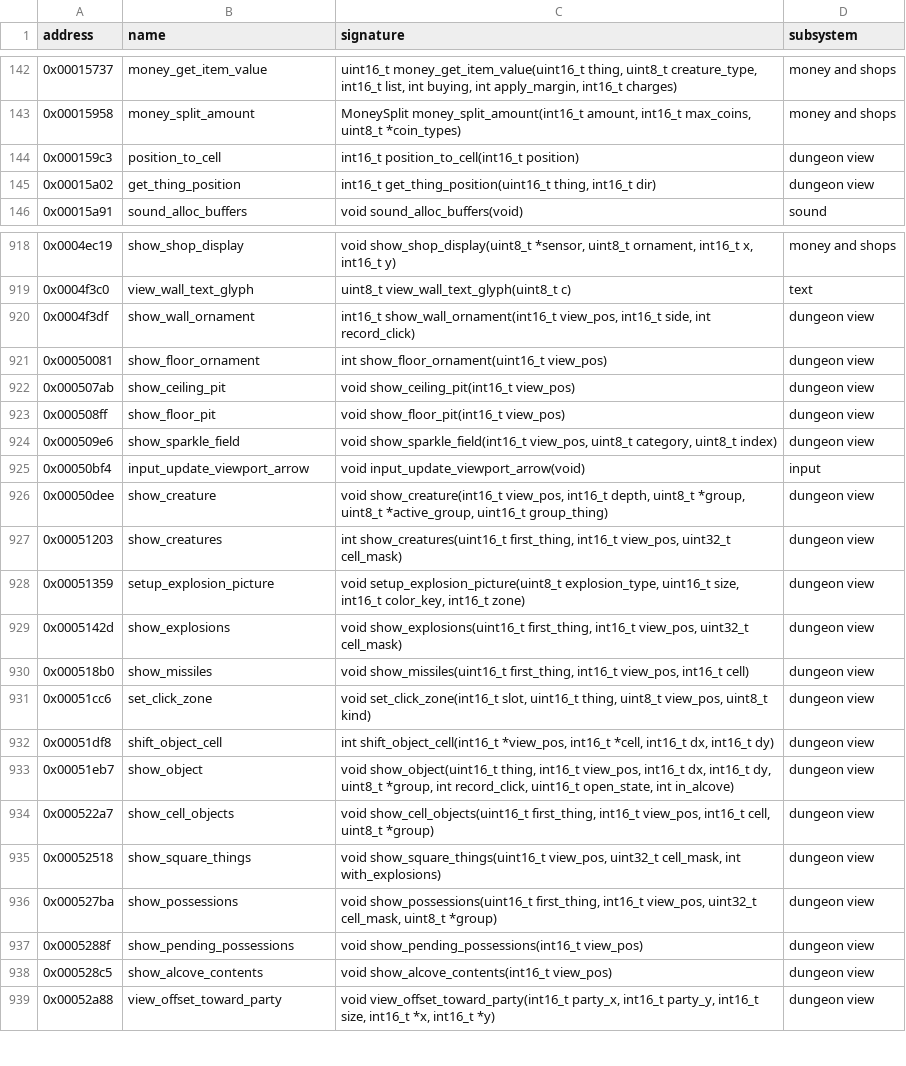
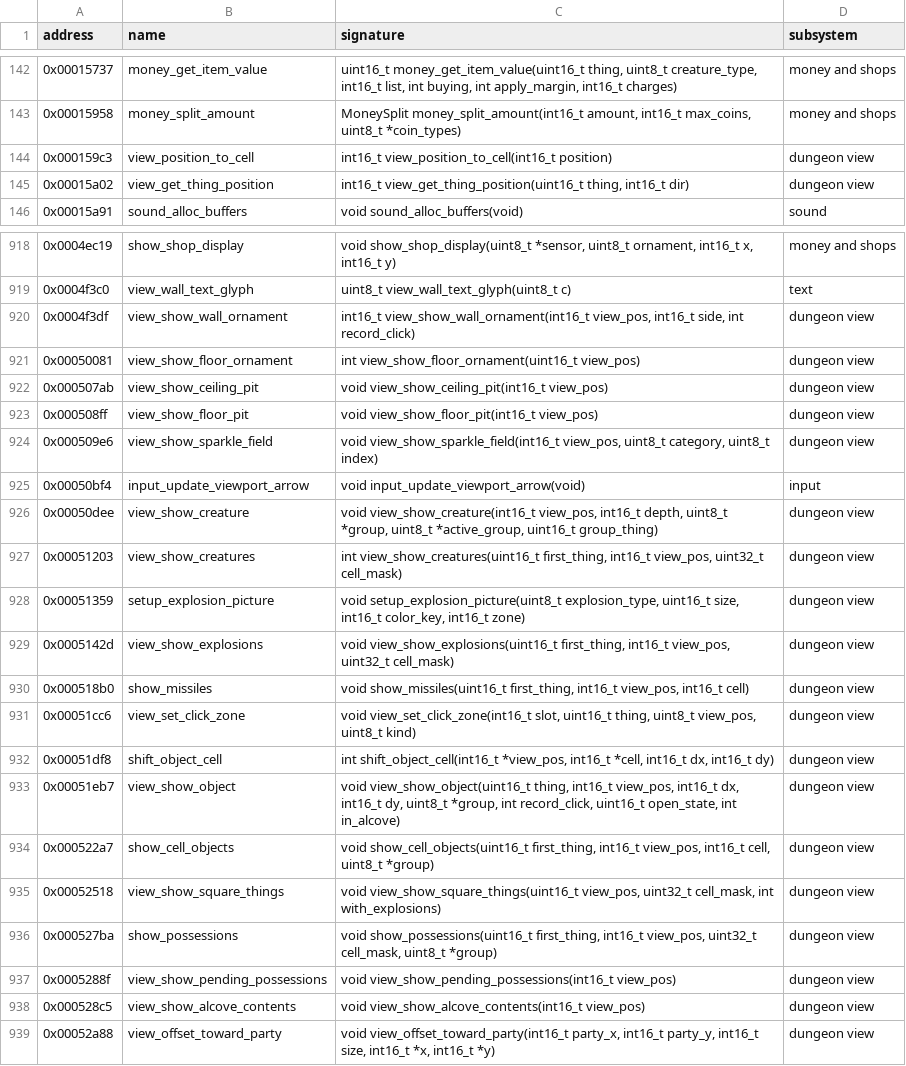
Before and after one commit to peterkmet/dm2mac, a CSV file: docs/reference/skull-symbols.csv, drawn as a sheet; only a part is shown, gaps mark what is left out; the diff covers the shown part only.

Commit message:
docs: the symbol table and the docs name the split view functions and files

```diff
--- a/docs/reference/skull-symbols.csv
+++ b/docs/reference/skull-symbols.csv
@@ -143,4 +143,4 @@ address,name,signature,subsystem
 0x00015958,money_split_amount,"MoneySplit money_split_amount(int16_t amount, int16_t max_coins, uint8_t *coin_types)",money and shops
-0x000159c3,position_to_cell,int16_t position_to_cell(int16_t position),dungeon view
-0x00015a02,get_thing_position,"int16_t get_thing_position(uint16_t thing, int16_t dir)",dungeon view
+0x000159c3,view_position_to_cell,int16_t view_position_to_cell(int16_t position),dungeon view
+0x00015a02,view_get_thing_position,"int16_t view_get_thing_position(uint16_t thing, int16_t dir)",dungeon view
 0x00015a91,sound_alloc_buffers,void sound_alloc_buffers(void),sound
@@ -919,21 +919,21 @@ address,name,signature,subsystem
 0x0004f3c0,view_wall_text_glyph,uint8_t view_wall_text_glyph(uint8_t c),text
-0x0004f3df,show_wall_ornament,"int16_t show_wall_ornament(int16_t view_pos, int16_t side, int record_click)",dungeon view
-0x00050081,show_floor_ornament,int show_floor_ornament(uint16_t view_pos),dungeon view
-0x000507ab,show_ceiling_pit,void show_ceiling_pit(int16_t view_pos),dungeon view
-0x000508ff,show_floor_pit,void show_floor_pit(int16_t view_pos),dungeon view
-0x000509e6,show_sparkle_field,"void show_sparkle_field(int16_t view_pos, uint8_t category, uint8_t index)",dungeon view
+0x0004f3df,view_show_wall_ornament,"int16_t view_show_wall_ornament(int16_t view_pos, int16_t side, int record_click)",dungeon view
+0x00050081,view_show_floor_ornament,int view_show_floor_ornament(uint16_t view_pos),dungeon view
+0x000507ab,view_show_ceiling_pit,void view_show_ceiling_pit(int16_t view_pos),dungeon view
+0x000508ff,view_show_floor_pit,void view_show_floor_pit(int16_t view_pos),dungeon view
+0x000509e6,view_show_sparkle_field,"void view_show_sparkle_field(int16_t view_pos, uint8_t category, uint8_t index)",dungeon view
 0x00050bf4,input_update_viewport_arrow,void input_update_viewport_arrow(void),input
-0x00050dee,show_creature,"void show_creature(int16_t view_pos, int16_t depth, uint8_t *group, uint8_t *active_group, uint16_t group_thing)",dungeon view
-0x00051203,show_creatures,"int show_creatures(uint16_t first_thing, int16_t view_pos, uint32_t cell_mask)",dungeon view
+0x00050dee,view_show_creature,"void view_show_creature(int16_t view_pos, int16_t depth, uint8_t *group, uint8_t *active_group, uint16_t group_thing)",dungeon view
+0x00051203,view_show_creatures,"int view_show_creatures(uint16_t first_thing, int16_t view_pos, uint32_t cell_mask)",dungeon view
 0x00051359,setup_explosion_picture,"void setup_explosion_picture(uint8_t explosion_type, uint16_t size, int16_t color_key, int16_t zone)",dungeon view
-0x0005142d,show_explosions,"void show_explosions(uint16_t first_thing, int16_t view_pos, uint32_t cell_mask)",dungeon view
+0x0005142d,view_show_explosions,"void view_show_explosions(uint16_t first_thing, int16_t view_pos, uint32_t cell_mask)",dungeon view
 0x000518b0,show_missiles,"void show_missiles(uint16_t first_thing, int16_t view_pos, int16_t cell)",dungeon view
-0x00051cc6,set_click_zone,"void set_click_zone(int16_t slot, uint16_t thing, uint8_t view_pos, uint8_t kind)",dungeon view
+0x00051cc6,view_set_click_zone,"void view_set_click_zone(int16_t slot, uint16_t thing, uint8_t view_pos, uint8_t kind)",dungeon view
 0x00051df8,shift_object_cell,"int shift_object_cell(int16_t *view_pos, int16_t *cell, int16_t dx, int16_t dy)",dungeon view
-0x00051eb7,show_object,"void show_object(uint16_t thing, int16_t view_pos, int16_t dx, int16_t dy, uint8_t *group, int record_click, uint16_t open_state, int in_alcove)",dungeon view
+0x00051eb7,view_show_object,"void view_show_object(uint16_t thing, int16_t view_pos, int16_t dx, int16_t dy, uint8_t *group, int record_click, uint16_t open_state, int in_alcove)",dungeon view
 0x000522a7,show_cell_objects,"void show_cell_objects(uint16_t first_thing, int16_t view_pos, int16_t cell, uint8_t *group)",dungeon view
-0x00052518,show_square_things,"void show_square_things(uint16_t view_pos, uint32_t cell_mask, int with_explosions)",dungeon view
+0x00052518,view_show_square_things,"void view_show_square_things(uint16_t view_pos, uint32_t cell_mask, int with_explosions)",dungeon view
 0x000527ba,show_possessions,"void show_possessions(uint16_t first_thing, int16_t view_pos, uint32_t cell_mask, uint8_t *group)",dungeon view
-0x0005288f,show_pending_possessions,void show_pending_possessions(int16_t view_pos),dungeon view
-0x000528c5,show_alcove_contents,void show_alcove_contents(int16_t view_pos),dungeon view
+0x0005288f,view_show_pending_possessions,void view_show_pending_possessions(int16_t view_pos),dungeon view
+0x000528c5,view_show_alcove_contents,void view_show_alcove_contents(int16_t view_pos),dungeon view
 0x00052a88,view_offset_toward_party,"void view_offset_toward_party(int16_t party_x, int16_t party_y, int16_t size, int16_t *x, int16_t *y)",dungeon view
```
Also changed, not shown: 28 edited cells elsewhere in this file, 4 other files.
